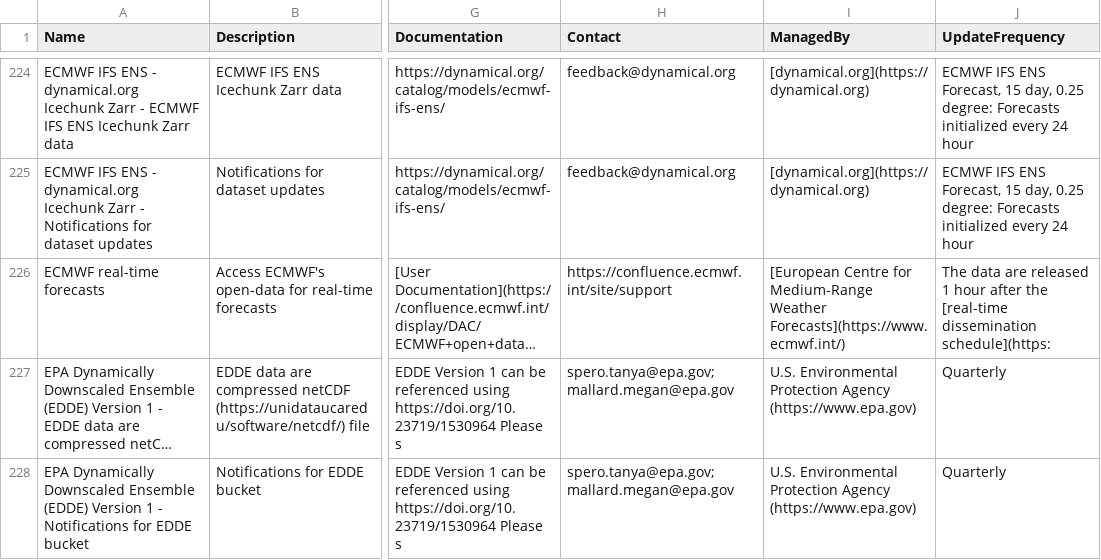
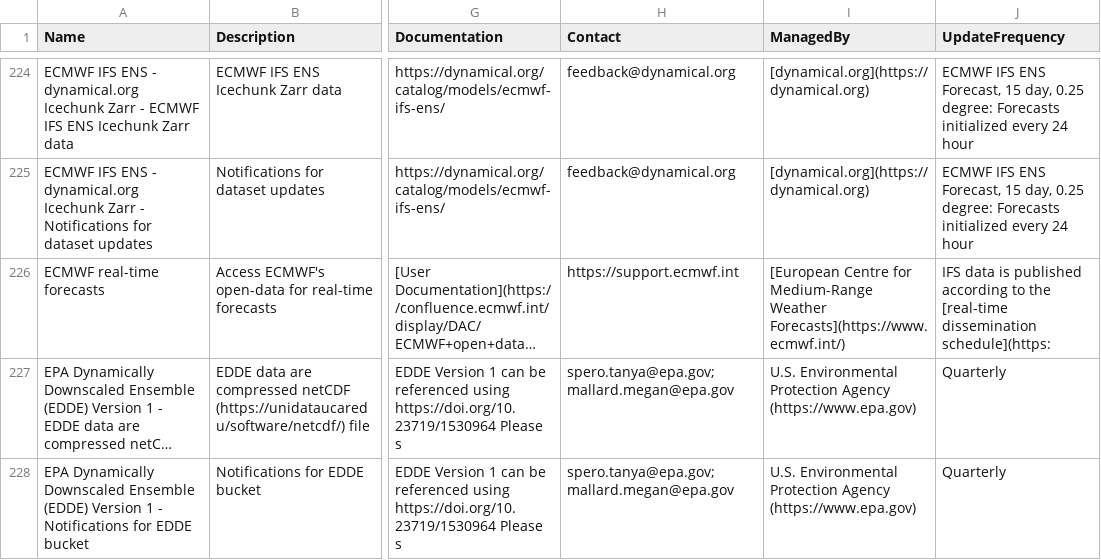
Before and after one commit to opengeos/aws-open-data-geo, a TSV file: aws_geo_datasets.tsv, drawn as a sheet; only a part is shown, gaps mark what is left out; long unchanged cells end in …; the diff names each change by its address in the sheet, - before the commit and + after, or states it on an @@ line.

```diff
--- a/aws_geo_datasets.tsv
+++ b/aws_geo_datasets.tsv
-H226 (Contact): https://confluence.ecmwf.int/site/support
+H226 (Contact): https://support.ecmwf.int
-J226 (UpdateFrequency): The data are released 1 hour after the [real-time…
+J226 (UpdateFrequency): IFS data is published according to the [real-time…
```
Also changed, not shown: 3 other files.
